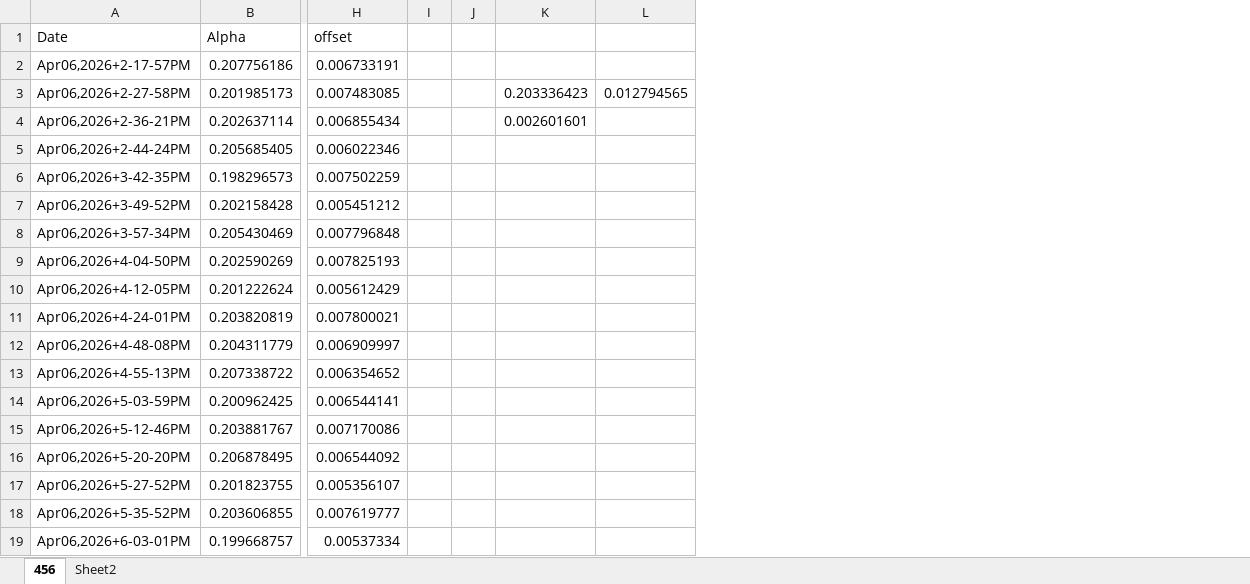
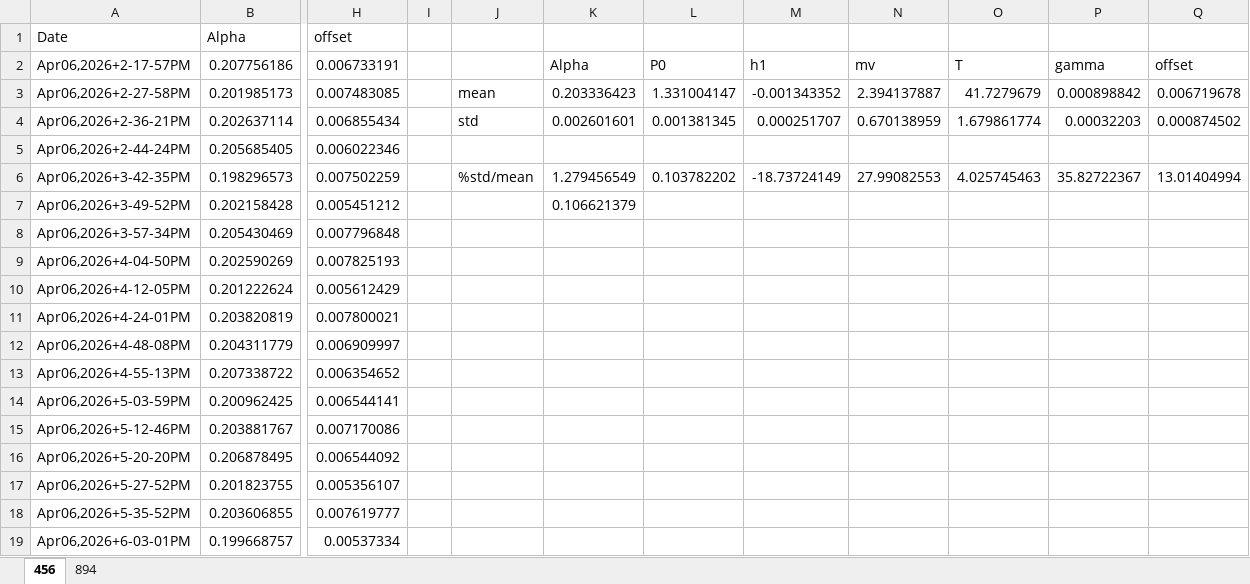
Before and after one commit to d2000garcia/6s7p, an Excel workbook: BeatnotePostCombFix/Apr06,2026/Aril6.xlsx, sheet 456, drawn as a sheet; only a part is shown, gaps mark what is left out; values as stored, in another font and other column widths than the file's, no borders; charts and pictures not drawn; removed rows and columns are numbered as before the commit, all else as after; the diff names each change by its address in the sheet, - before the commit and + after, or states it on an @@ line.

```diff
--- a/BeatnotePostCombFix/Apr06,2026/Aril6.xlsx (sheet 456)
+++ b/BeatnotePostCombFix/Apr06,2026/Aril6.xlsx (sheet 456)
-sheet tab: Sheet2
+sheet tab: 894
-column J, empty
+column J, rows 3-6: mean | std |  | %std/mean
-column L, row 3: 0.012794565
+column L, rows 2-6: P0 | 1.331004147 | 0.001381345 |  | 0.103782202
+column M, rows 2-6: h1 | -0.001343352 | 0.000251707 |  | -18.73724149
+column N, rows 2-6: mv | 2.394137887 | 0.670138959 |  | 27.99082553
+column O, rows 2-6: T | 41.7279679 | 1.679861774 |  | 4.025745463
+column P, rows 2-6: gamma | 0.000898842 | 0.00032203 |  | 35.82722367
+column Q, rows 2-6: offset | 0.006719678 | 0.000874502 |  | 13.01404994
-K2: (empty)
+K2: Alpha
-K6: (empty)
+K6: 1.279456549
-K7: (empty)
+K7: 0.106621379
```
Also changed, not shown: sheet 894, charts or pictures, BeatnotePostCombFix/TemperaturesByDate.xlsx, 3 other files.
